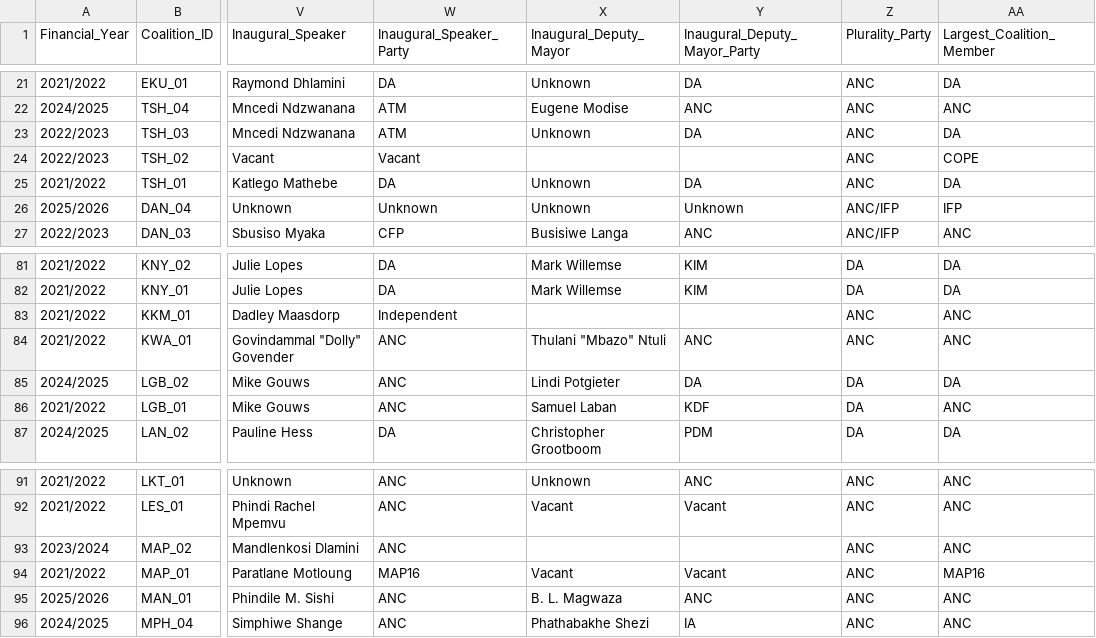
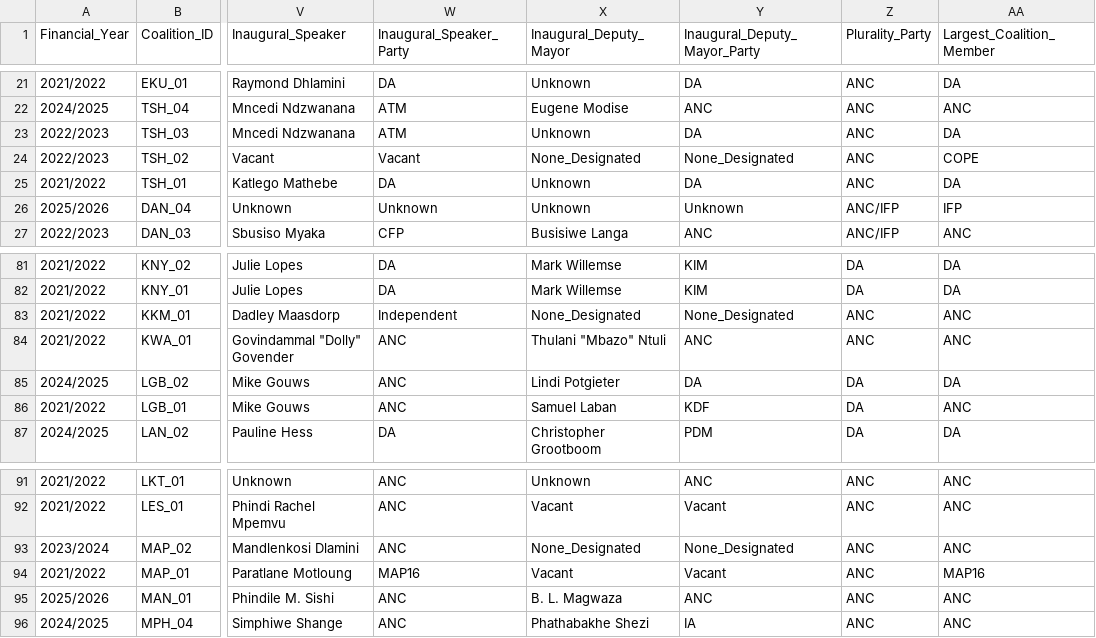
Before and after one commit to mapungubwe-institute/coalitions-barometer-data, a CSV file: data/municipal_administrations.csv, drawn as a sheet; only a part is shown, gaps mark what is left out; the diff covers the shown part only; the diff names each change by its address in the sheet, - before the commit and + after, or states it on an @@ line.

Commit message:
Data refresh: Repairs_Maintenance_Ratio removed from municipal_indicators.csv; 30 deputy-mayor cells and five Notes updated
Export of coalitions-barometer at 63ff099 (cd9e522 for the data). municipal_indicators.csv goes from 13 columns to 12; municipal_administrations.csv carries the officeholder landing of 28c46d6 (30 Inaugural_Deputy_Mayor values, their party cells, five Notes cells). The other four files are unchanged. README: the structure sentence now records the removal.

```diff
--- a/data/municipal_administrations.csv
+++ b/data/municipal_administrations.csv
-X24 (Inaugural_Deputy_Mayor): (empty)
+X24 (Inaugural_Deputy_Mayor): None_Designated
-Y24 (Inaugural_Deputy_Mayor_Party): (empty)
+Y24 (Inaugural_Deputy_Mayor_Party): None_Designated
-X83 (Inaugural_Deputy_Mayor): (empty)
+X83 (Inaugural_Deputy_Mayor): None_Designated
-Y83 (Inaugural_Deputy_Mayor_Party): (empty)
+Y83 (Inaugural_Deputy_Mayor_Party): None_Designated
-X93 (Inaugural_Deputy_Mayor): (empty)
+X93 (Inaugural_Deputy_Mayor): None_Designated
-Y93 (Inaugural_Deputy_Mayor_Party): (empty)
+Y93 (Inaugural_Deputy_Mayor_Party): None_Designated
```
Also changed, not shown: 59 edited cells elsewhere in this file, data/municipal_indicators.csv, 1 other file.
